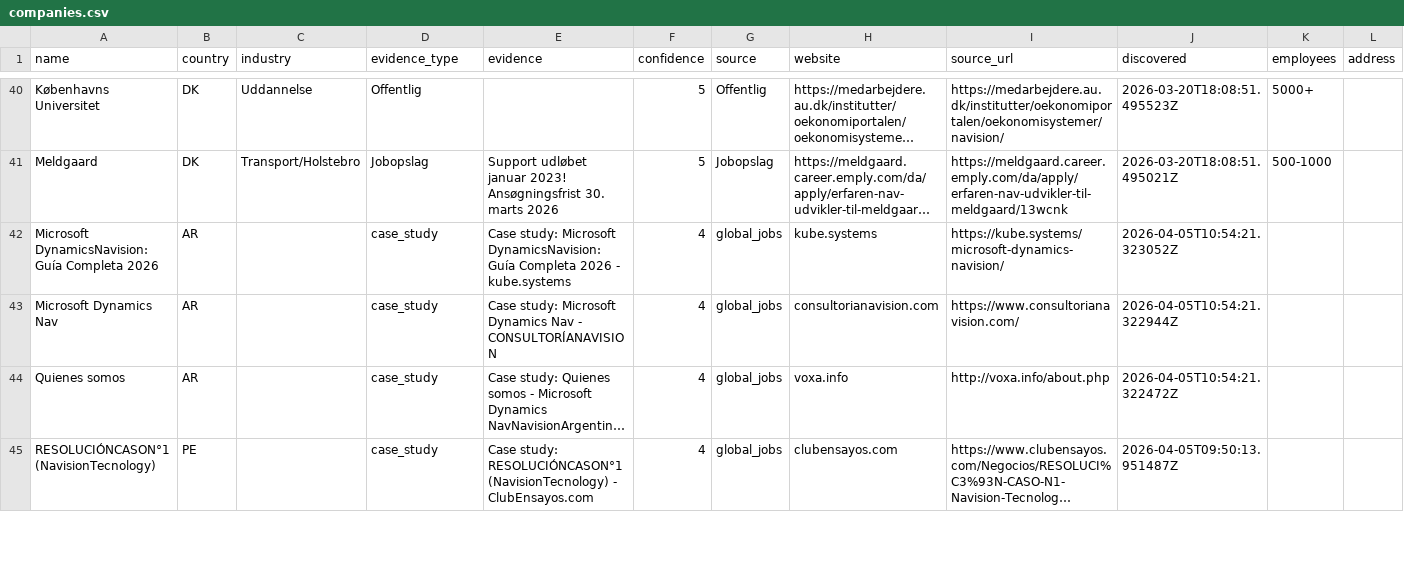
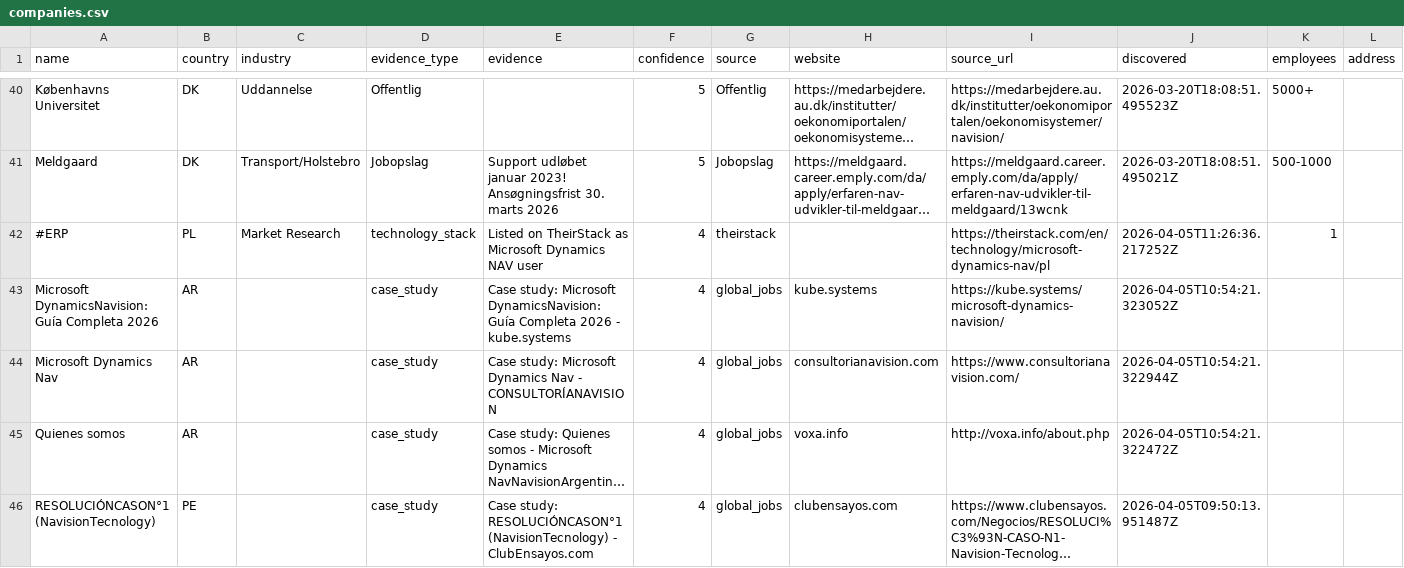
Before and after one commit to jacobtop-tcg/navision-db, a CSV file: web-export/companies.csv, drawn as a sheet; only a part is shown, gaps mark what is left out; long unchanged cells end in …; rows hold the shown columns only; the diff names each change by its address in the sheet, - before the commit and + after, or states it on an @@ line.

```diff
--- a/web-export/companies.csv
+++ b/web-export/companies.csv
+row 42: #ERP | PL | Market Research | technology_stack | Listed on TheirStack as Microsoft Dynamics NAV user | 4 | theirstack |  | https://theirstack.com/en/technology/microsoft-dynamics-nav/pl | 2026-04-05T11:26:36.217252Z | 1
```
Also changed, not shown: 4 other files.
